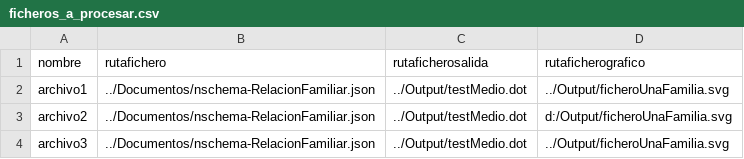
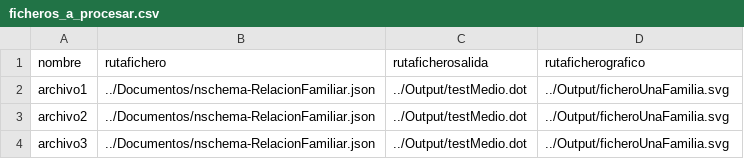
Before and after one commit to JuanCasado/Lenguajes, a CSV file: Documentos/ficheros_a_procesar.csv, drawn as a sheet.

Commit message:
neato

```diff
--- a/Documentos/ficheros_a_procesar.csv
+++ b/Documentos/ficheros_a_procesar.csv
@@ -2,3 +2,3 @@ nombre,rutafichero,rutaficherosalida,rutaficherografico
 archivo1,../Documentos/nschema-RelacionFamiliar.json,../Output/testMedio.dot,../Output/ficheroUnaFamilia.svg
-archivo2,../Documentos/nschema-RelacionFamiliar.json,../Output/testMedio.dot,d:/Output/ficheroUnaFamilia.svg
+archivo2,../Documentos/nschema-RelacionFamiliar.json,../Output/testMedio.dot,../Output/ficheroUnaFamilia.svg
 archivo3,../Documentos/nschema-RelacionFamiliar.json,../Output/testMedio.dot,../Output/ficheroUnaFamilia.svg
```
